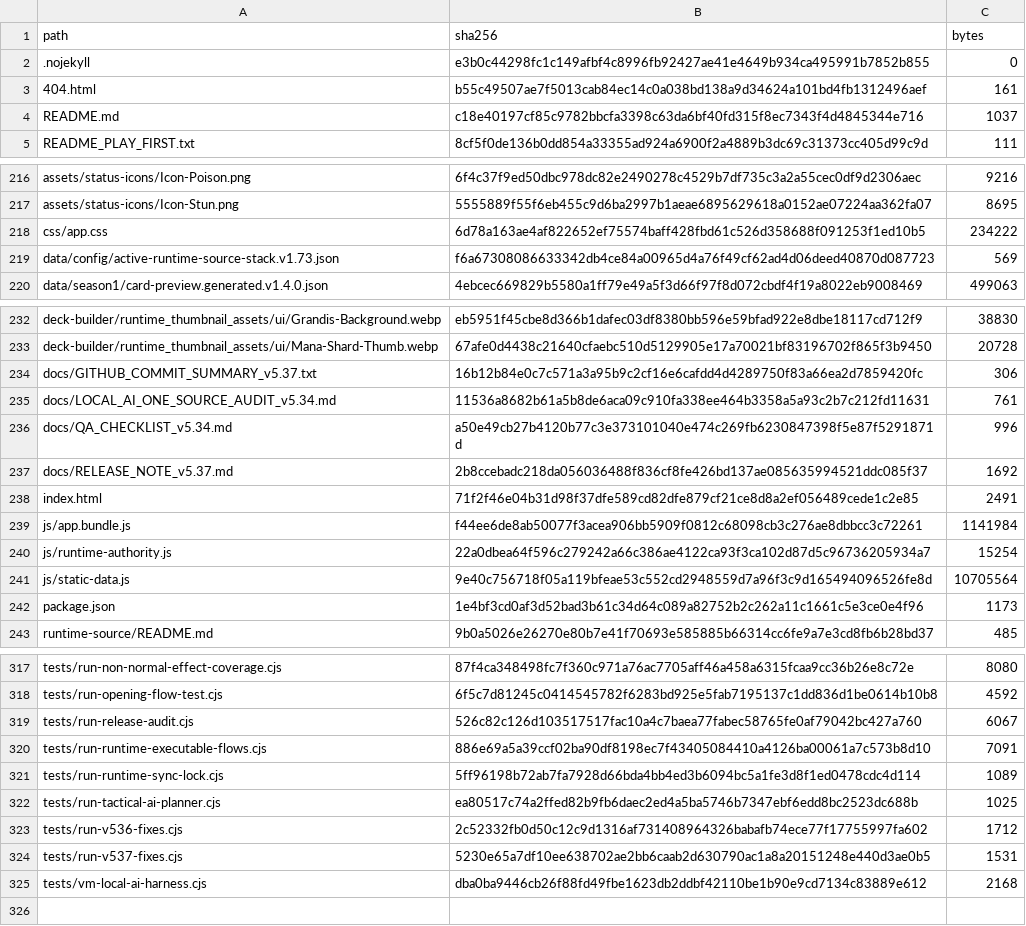
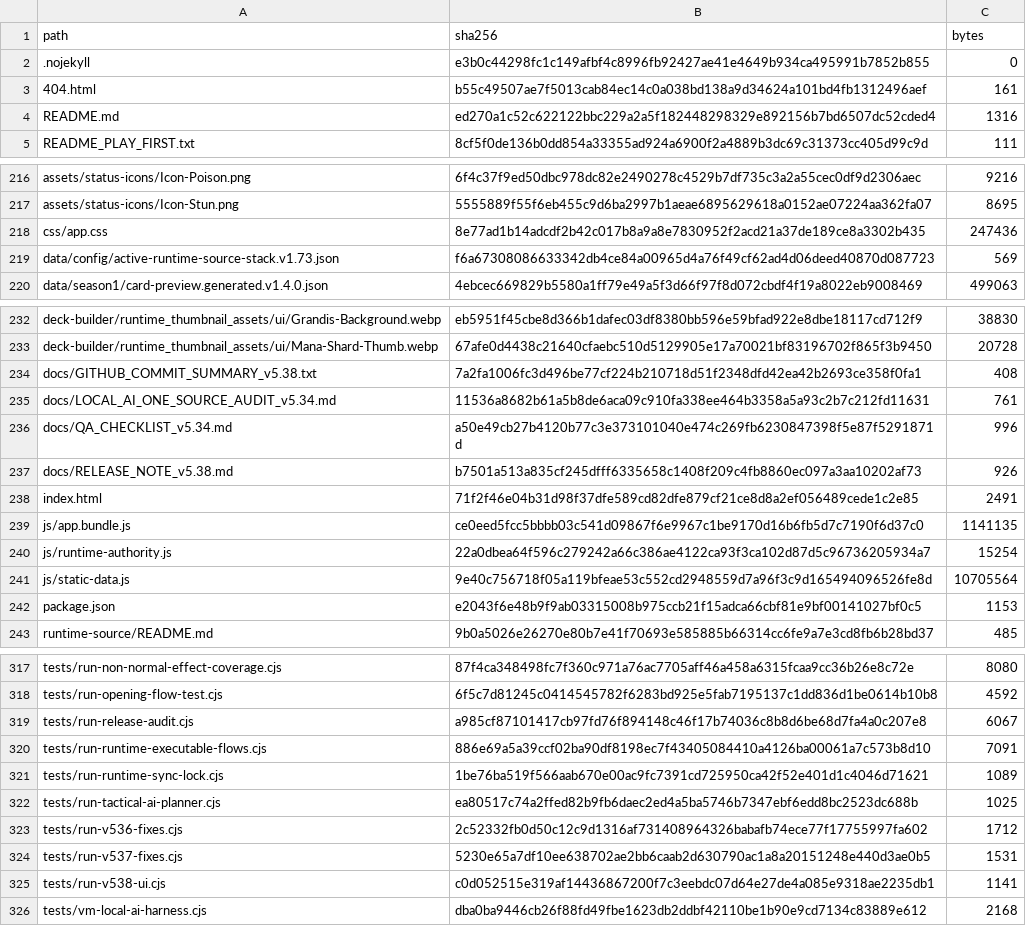
Before and after one commit to GrandisLegacyTCG/Grandis-Legacy-VS-AI, a CSV file: FILE_MANIFEST_SHA256.csv, drawn as a sheet; only a part is shown, gaps mark what is left out; the diff covers the shown part only.

```diff
--- a/FILE_MANIFEST_SHA256.csv
+++ b/FILE_MANIFEST_SHA256.csv
@@ -3,3 +3,3 @@ path,sha256,bytes
 404.html,b55c49507ae7f5013cab84ec14c0a038bd138a9d34624a101bd4fb1312496aef,161
-README.md,c18e40197cf85c9782bbcfa3398c63da6bf40fd315f8ec7343f4d4845344e716,1037
+README.md,ed270a1c52c622122bbc229a2a5f182448298329e892156b7bd6507dc52cded4,1316
 README_PLAY_FIRST.txt,8cf5f0de136b0dd854a33355ad924a6900f2a4889b3dc69c31373cc405d99c9d,111
@@ -217,3 +217,3 @@ assets/status-icons/Icon-Poison.png,6f4c37f9ed50dbc978dc82e2490278c4529b7df735c3
 assets/status-icons/Icon-Stun.png,5555889f55f6eb455c9d6ba2997b1aeae6895629618a0152ae07224aa362fa07,8695
-css/app.css,6d78a163ae4af822652ef75574baff428fbd61c526d358688f091253f1ed10b5,234222
+css/app.css,8e77ad1b14adcdf2b42c017b8a9a8e7830952f2acd21a37de189ce8a3302b435,247436
 data/config/active-runtime-source-stack.v1.73.json,f6a67308086633342db4ce84a00965d4a76f49cf62ad4d06deed40870d087723,569
@@ -233,11 +233,11 @@ deck-builder/runtime_thumbnail_assets/ui/Grandis-Background.webp,eb5951f45cbe8d3
 deck-builder/runtime_thumbnail_assets/ui/Mana-Shard-Thumb.webp,67afe0d4438c21640cfaebc510d5129905e17a70021bf83196702f865f3b9450,20728
-docs/GITHUB_COMMIT_SUMMARY_v5.37.txt,16b12b84e0c7c571a3a95b9c2cf16e6cafdd4d4289750f83a66ea2d7859420fc,306
+docs/GITHUB_COMMIT_SUMMARY_v5.38.txt,7a2fa1006fc3d496be77cf224b210718d51f2348dfd42ea42b2693ce358f0fa1,408
 docs/LOCAL_AI_ONE_SOURCE_AUDIT_v5.34.md,11536a8682b61a5b8de6aca09c910fa338ee464b3358a5a93c2b7c212fd11631,761
 docs/QA_CHECKLIST_v5.34.md,a50e49cb27b4120b77c3e373101040e474c269fb6230847398f5e87f5291871d,996
-docs/RELEASE_NOTE_v5.37.md,2b8ccebadc218da056036488f836cf8fe426bd137ae085635994521ddc085f37,1692
+docs/RELEASE_NOTE_v5.38.md,b7501a513a835cf245dfff6335658c1408f209c4fb8860ec097a3aa10202af73,926
 index.html,71f2f46e04b31d98f37dfe589cd82dfe879cf21ce8d8a2ef056489cede1c2e85,2491
-js/app.bundle.js,f44ee6de8ab50077f3acea906bb5909f0812c68098cb3c276ae8dbbcc3c72261,1141984
+js/app.bundle.js,ce0eed5fcc5bbbb03c541d09867f6e9967c1be9170d16b6fb5d7c7190f6d37c0,1141135
 js/runtime-authority.js,22a0dbea64f596c279242a66c386ae4122ca93f3ca102d87d5c96736205934a7,15254
 js/static-data.js,9e40c756718f05a119bfeae53c552cd2948559d7a96f3c9d165494096526fe8d,10705564
-package.json,1e4bf3cd0af3d52bad3b61c34d64c089a82752b2c262a11c1661c5e3ce0e4f96,1173
+package.json,e2043f6e48b9f9ab03315008b975ccb21f15adca66cbf81e9bf00141027bf0c5,1153
 runtime-source/README.md,9b0a5026e26270e80b7e41f70693e585885b66314cc6fe9a7e3cd8fb6b28bd37,485
@@ -318,5 +318,5 @@ tests/run-non-normal-effect-coverage.cjs,87f4ca348498fc7f360c971a76ac7705aff46a4
 tests/run-opening-flow-test.cjs,6f5c7d81245c0414545782f6283bd925e5fab7195137c1dd836d1be0614b10b8,4592
-tests/run-release-audit.cjs,526c82c126d103517517fac10a4c7baea77fabec58765fe0af79042bc427a760,6067
+tests/run-release-audit.cjs,a985cf87101417cb97fd76f894148c46f17b74036c8b8d6be68d7fa4a0c207e8,6067
 tests/run-runtime-executable-flows.cjs,886e69a5a39ccf02ba90df8198ec7f43405084410a4126ba00061a7c573b8d10,7091
-tests/run-runtime-sync-lock.cjs,5ff96198b72ab7fa7928d66bda4bb4ed3b6094bc5a1fe3d8f1ed0478cdc4d114,1089
+tests/run-runtime-sync-lock.cjs,1be76ba519f566aab670e00ac9fc7391cd725950ca42f52e401d1c4046d71621,1089
 tests/run-tactical-ai-planner.cjs,ea80517c74a2ffed82b9fb6daec2ed4a5ba5746b7347ebf6edd8bc2523dc688b,1025
@@ -324,2 +324,3 @@ tests/run-v536-fixes.cjs,2c52332fb0d50c12c9d1316af731408964326babafb74ece77f1775
 tests/run-v537-fixes.cjs,5230e65a7df10ee638702ae2bb6caab2d630790ac1a8a20151248e440d3ae0b5,1531
+tests/run-v538-ui.cjs,c0d052515e319af14436867200f7c3eebdc07d64e27de4a085e9318ae2235db1,1141
 tests/vm-local-ai-harness.cjs,dba0ba9446cb26f88fd49fbe1623db2ddbf42110be1b90e9cd7134c83889e612,2168
```
Also changed, not shown: 2 edited cells elsewhere in this file, 10 other files.
